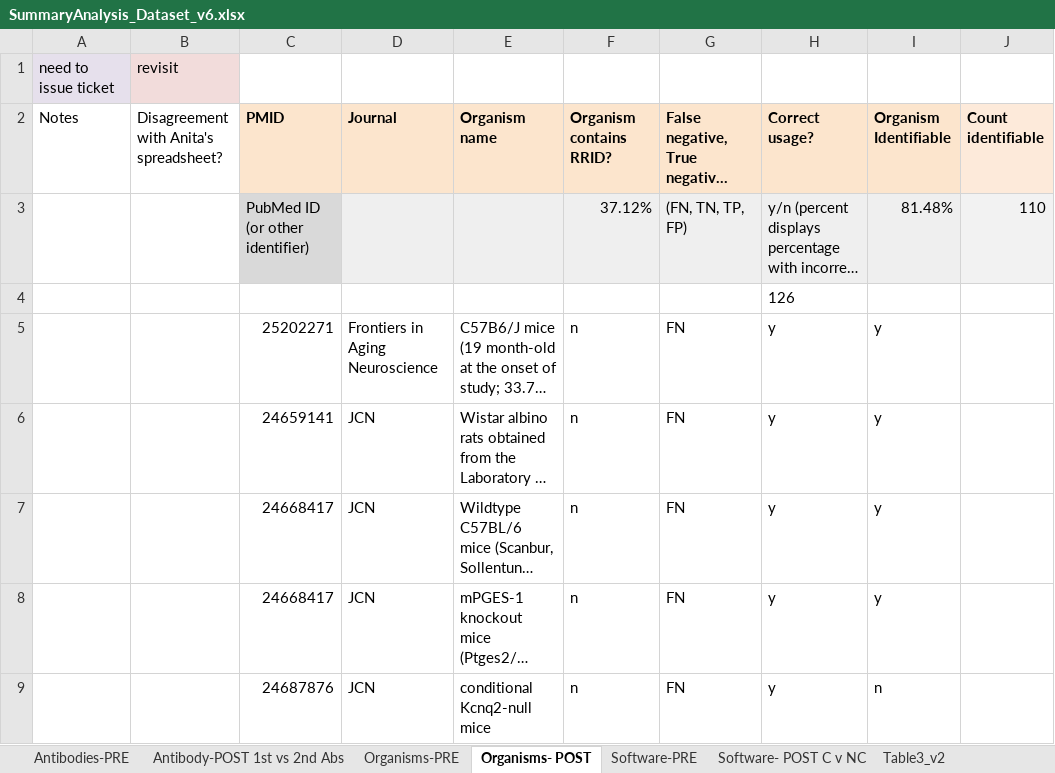
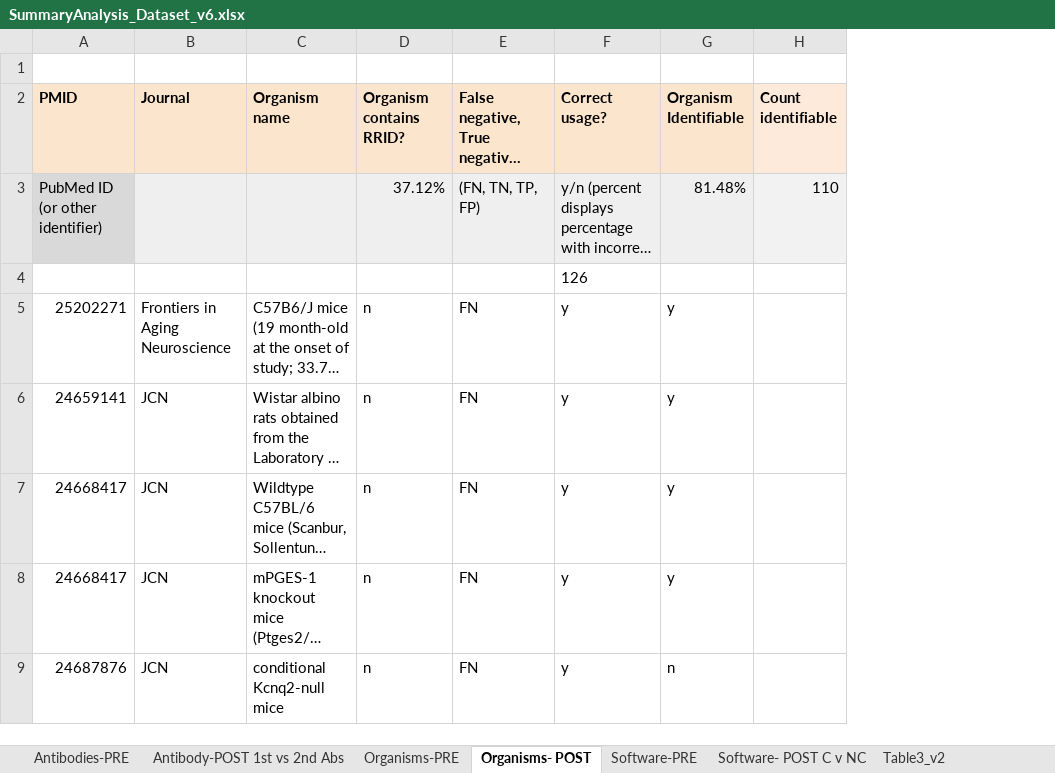
Before and after one commit to OHSU-Library/Resource-Identification-Initiative-Data, an Excel workbook: DataRe-Analysis/SummaryAnalysis_Dataset_v6.xlsx, sheet Organisms- POST, drawn as a sheet; only a part is shown; long unchanged cells end in …; values as stored, in another font and other column widths than the file's, no borders; rows hold the shown columns only; the diff covers the shown part only; the diff names each change by its address in the sheet, - before the commit and + after, or states it on an @@ line.

Commit message:
Cleaning up dataset, removing notes, highlights.

```diff
--- a/DataRe-Analysis/SummaryAnalysis_Dataset_v6.xlsx (sheet Organisms- POST)
+++ b/DataRe-Analysis/SummaryAnalysis_Dataset_v6.xlsx (sheet Organisms- POST)
-column A (Notes), row 1: need to issue ticket
-column B, rows 1-2: revisit | Disagreement with Anita's spreadsheet?
-row 1: need to issue ticket | revisit
+row 1: (empty)
```
Also changed, not shown: cell formats elsewhere in this sheet, sheet Software- POST C v NC, sheet Software-PRE, formulas that keep their value.
